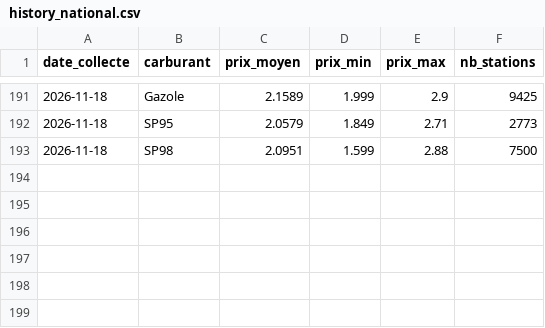
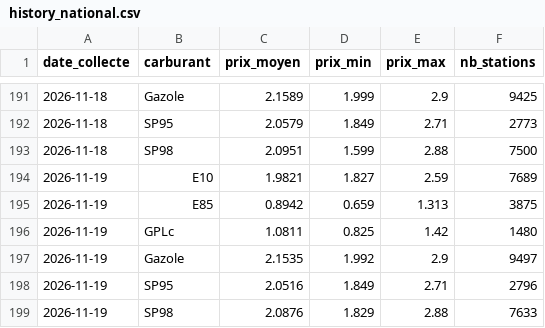
Before and after one commit to Wissemm697/CarburantFrance, a CSV file: data/history_national.csv, drawn as a sheet; only a part is shown, gaps mark what is left out.

```diff
--- a/data/history_national.csv
+++ b/data/history_national.csv
@@ -193 +193,7 @@ date_collecte,carburant,prix_moyen,prix_min,prix_max,nb_stations
 2026-11-18,SP98,2.0951,1.599,2.88,7500
+2026-11-19,E10,1.9821,1.827,2.59,7689
+2026-11-19,E85,0.8942,0.659,1.313,3875
+2026-11-19,GPLc,1.0811,0.825,1.42,1480
+2026-11-19,Gazole,2.1535,1.992,2.9,9497
+2026-11-19,SP95,2.0516,1.849,2.71,2796
+2026-11-19,SP98,2.0876,1.829,2.88,7633
```
Also changed, not shown: data/latest.csv, 1 other file.
